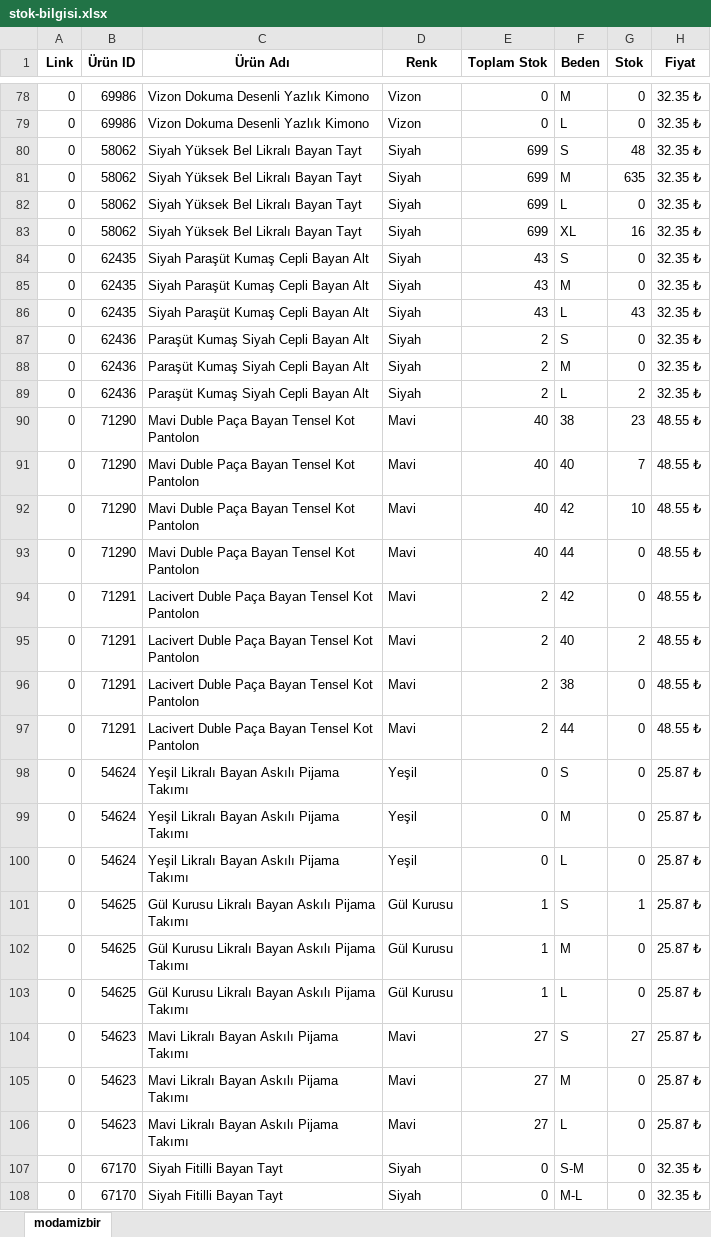
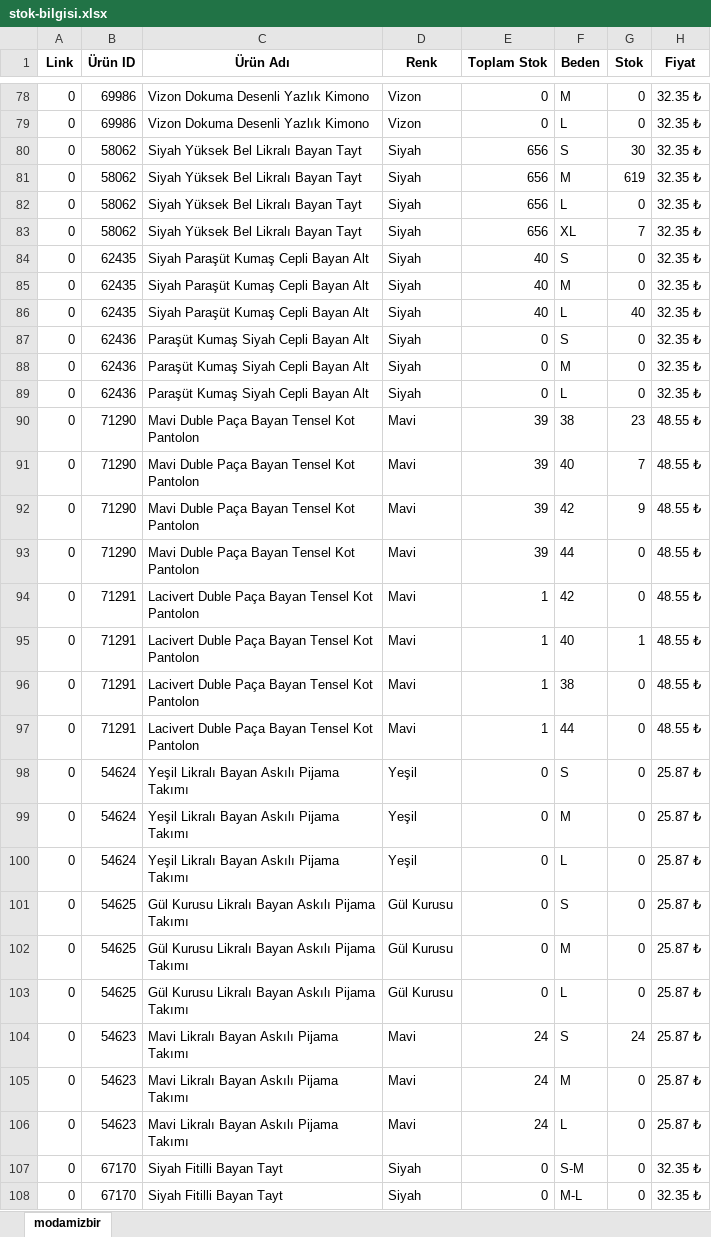
Before and after one commit to hasanyucel/FREELANCE, an Excel workbook: modamizbir/stok-bilgisi.xlsx, sheet modamizbir, drawn as a sheet; only a part is shown, gaps mark what is left out; values as stored, in another font and other column widths than the file's, no borders; the diff covers the shown part only; the diff names each change by its address in the sheet, - before the commit and + after, or states it on an @@ line.

```diff
--- a/modamizbir/stok-bilgisi.xlsx (sheet modamizbir)
+++ b/modamizbir/stok-bilgisi.xlsx (sheet modamizbir)
-E80:E83 (Toplam Stok): 699
+E80:E83 (Toplam Stok): 656
-G80 (Stok): 48
+G80 (Stok): 30
-G81 (Stok): 635
+G81 (Stok): 619
-G83 (Stok): 16
+G83 (Stok): 7
-E84:E86 (Toplam Stok): 43
+E84:E86 (Toplam Stok): 40
-G86 (Stok): 43
+G86 (Stok): 40
-E87:E89 (Toplam Stok): 2
+E87:E89 (Toplam Stok): 0
-G89 (Stok): 2
+G89 (Stok): 0
-E90:E93 (Toplam Stok): 40
+E90:E93 (Toplam Stok): 39
-G92 (Stok): 10
+G92 (Stok): 9
-E94:E97 (Toplam Stok): 2
+E94:E97 (Toplam Stok): 1
-G95 (Stok): 2
+G95 (Stok): 1
-E101:E103 (Toplam Stok): 1
+E101:E103 (Toplam Stok): 0
-G101 (Stok): 1
+G101 (Stok): 0
-E104:E106 (Toplam Stok): 27
+E104:E106 (Toplam Stok): 24
-G104 (Stok): 27
+G104 (Stok): 24
```
Also changed, not shown: 30 edited cells elsewhere in this sheet.
